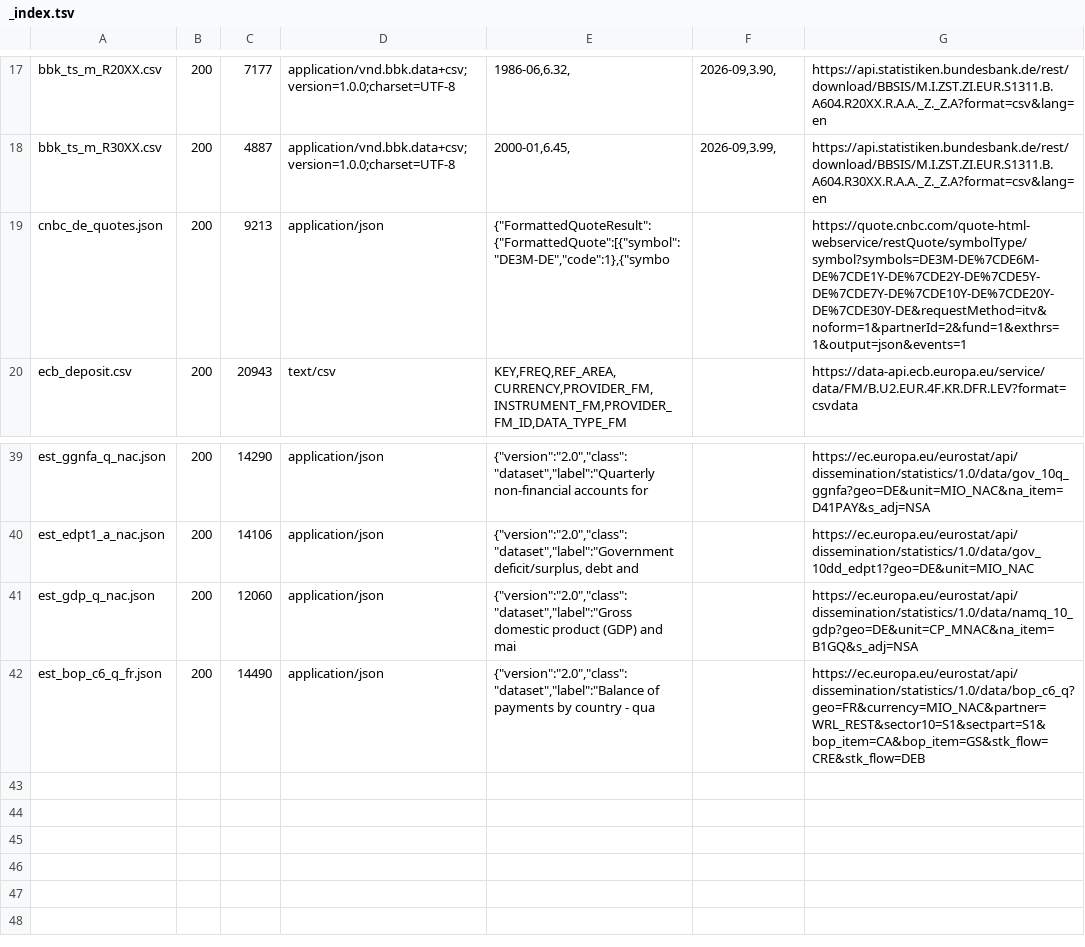
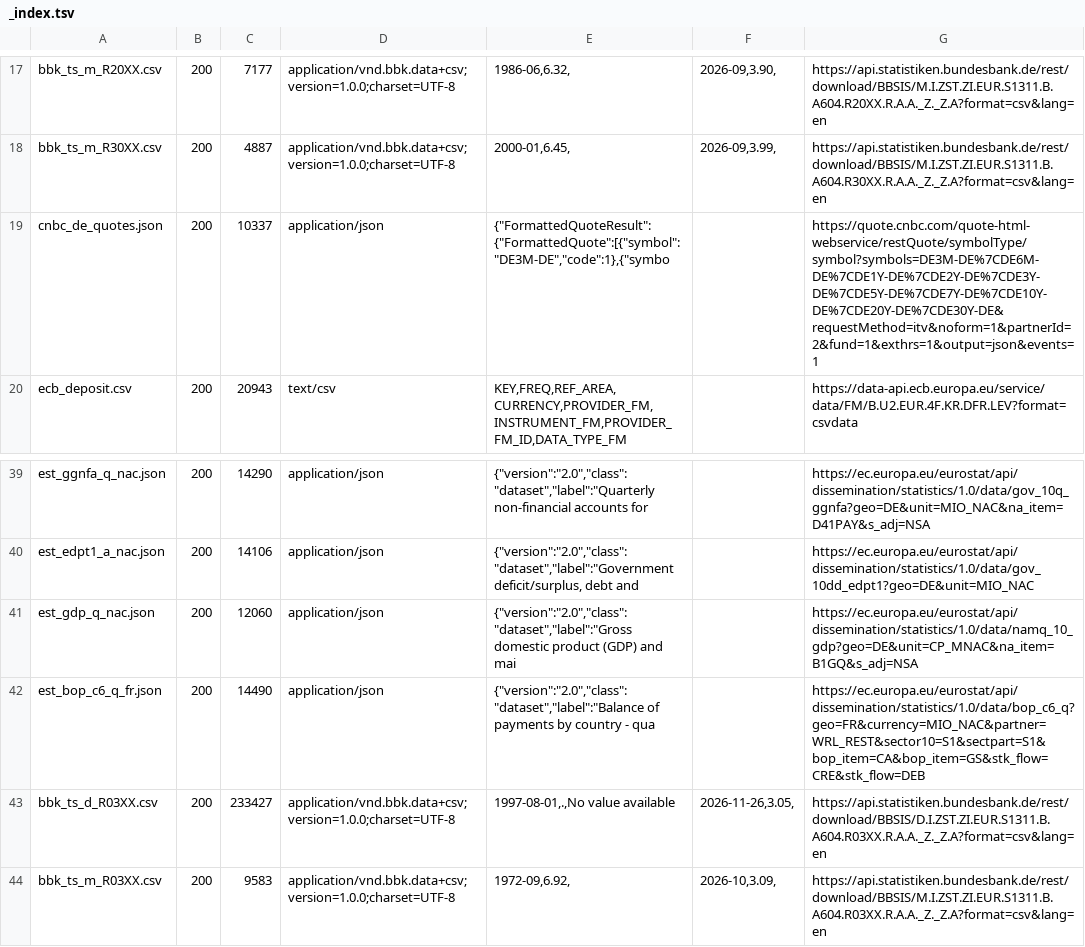
Before and after one commit to TerryJDeveau/ratesplot, a TSV file: tools/de_fixtures/raw/_index.tsv, drawn as a sheet; only a part is shown, gaps mark what is left out.

```diff
--- a/tools/de_fixtures/raw/_index.tsv
+++ b/tools/de_fixtures/raw/_index.tsv
@@ -18,3 +18,3 @@ bbk_ts_m_R20XX.csv	200	7177	application/vnd.bbk.data+csv;version=1.0.0;charset=U
 bbk_ts_m_R30XX.csv	200	4887	application/vnd.bbk.data+csv;version=1.0.0;charset=UTF-8	2000-01,6.45,	2026-09,3.99,	https://api.statistiken.bundesbank.de/rest/download/BBSIS/M.I.ZST.ZI.EUR.S1311.B.A604.R30XX.R.A.A._Z._Z.A?format=csv&lang=en
-cnbc_de_quotes.json	200	9213	application/json	{"FormattedQuoteResult":{"FormattedQuote":[{"symbol":"DE3M-DE","code":1},{"symbo		https://quote.cnbc.com/quote-html-webservice/restQuote/symbolType/symbol?symbols=DE3M-DE%7CDE6M-DE%7CDE1Y-DE%7CDE2Y-DE%7CDE5Y-DE%7CDE7Y-DE%7CDE10Y-DE%7CDE20Y-DE%7CDE30Y-DE&requestMethod=itv&noform=1&partnerId=2&fund=1&exthrs=1&output=json&events=1
+cnbc_de_quotes.json	200	10337	application/json	{"FormattedQuoteResult":{"FormattedQuote":[{"symbol":"DE3M-DE","code":1},{"symbo		https://quote.cnbc.com/quote-html-webservice/restQuote/symbolType/symbol?symbols=DE3M-DE%7CDE6M-DE%7CDE1Y-DE%7CDE2Y-DE%7CDE3Y-DE%7CDE5Y-DE%7CDE7Y-DE%7CDE10Y-DE%7CDE20Y-DE%7CDE30Y-DE&requestMethod=itv&noform=1&partnerId=2&fund=1&exthrs=1&output=json&events=1
 ecb_deposit.csv	200	20943	text/csv	KEY,FREQ,REF_AREA,CURRENCY,PROVIDER_FM,INSTRUMENT_FM,PROVIDER_FM_ID,DATA_TYPE_FM		https://data-api.ecb.europa.eu/service/data/FM/B.U2.EUR.4F.KR.DFR.LEV?format=csvdata
@@ -42 +42,3 @@ est_gdp_q_nac.json	200	12060	application/json	{"version":"2.0","class":"dataset"
 est_bop_c6_q_fr.json	200	14490	application/json	{"version":"2.0","class":"dataset","label":"Balance of payments by country - qua		https://ec.europa.eu/eurostat/api/dissemination/statistics/1.0/data/bop_c6_q?geo=FR&currency=MIO_NAC&partner=WRL_REST&sector10=S1&sectpart=S1&bop_item=CA&bop_item=GS&stk_flow=CRE&stk_flow=DEB
+bbk_ts_d_R03XX.csv	200	233427	application/vnd.bbk.data+csv;version=1.0.0;charset=UTF-8	1997-08-01,.,No value available	2026-11-26,3.05,	https://api.statistiken.bundesbank.de/rest/download/BBSIS/D.I.ZST.ZI.EUR.S1311.B.A604.R03XX.R.A.A._Z._Z.A?format=csv&lang=en
+bbk_ts_m_R03XX.csv	200	9583	application/vnd.bbk.data+csv;version=1.0.0;charset=UTF-8	1972-09,6.92,	2026-10,3.09,	https://api.statistiken.bundesbank.de/rest/download/BBSIS/M.I.ZST.ZI.EUR.S1311.B.A604.R03XX.R.A.A._Z._Z.A?format=csv&lang=en
```
Also changed, not shown: 5 other files.
